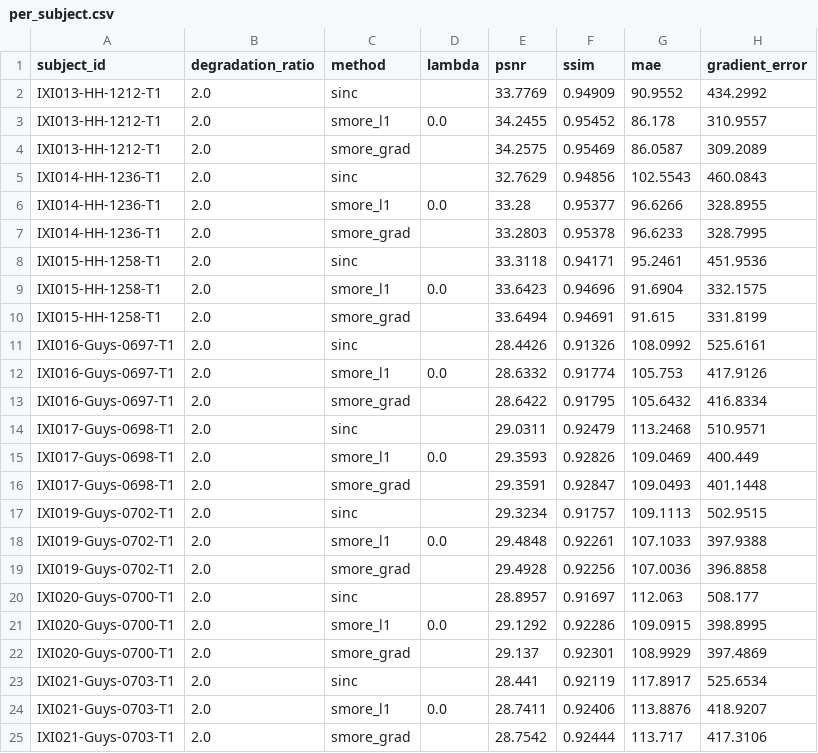
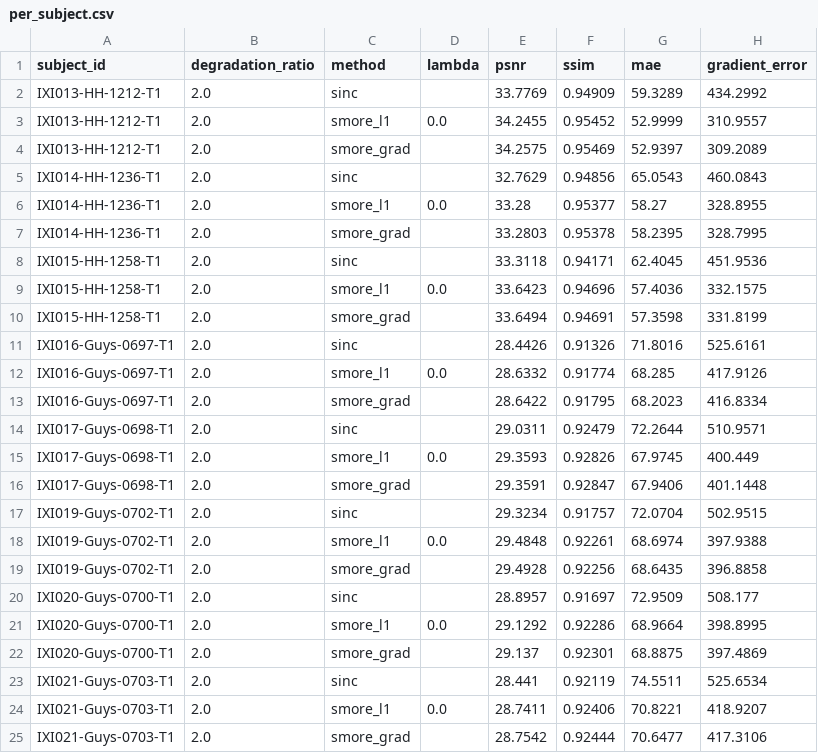
Before and after one commit to Aurorageek/mri-sr, a CSV file: results/metrics/per_subject.csv, drawn as a sheet.

```diff
--- a/results/metrics/per_subject.csv
+++ b/results/metrics/per_subject.csv
@@ -1,25 +1,25 @@
 subject_id,degradation_ratio,method,lambda,psnr,ssim,mae,gradient_error
-IXI013-HH-1212-T1,2.0,sinc,,33.7769,0.94909,90.9552,434.2992
-IXI013-HH-1212-T1,2.0,smore_l1,0.0,34.2455,0.95452,86.178,310.9557
-IXI013-HH-1212-T1,2.0,smore_grad,,34.2575,0.95469,86.0587,309.2089
-IXI014-HH-1236-T1,2.0,sinc,,32.7629,0.94856,102.5543,460.0843
-IXI014-HH-1236-T1,2.0,smore_l1,0.0,33.28,0.95377,96.6266,328.8955
-IXI014-HH-1236-T1,2.0,smore_grad,,33.2803,0.95378,96.6233,328.7995
-IXI015-HH-1258-T1,2.0,sinc,,33.3118,0.94171,95.2461,451.9536
-IXI015-HH-1258-T1,2.0,smore_l1,0.0,33.6423,0.94696,91.6904,332.1575
-IXI015-HH-1258-T1,2.0,smore_grad,,33.6494,0.94691,91.615,331.8199
-IXI016-Guys-0697-T1,2.0,sinc,,28.4426,0.91326,108.0992,525.6161
-IXI016-Guys-0697-T1,2.0,smore_l1,0.0,28.6332,0.91774,105.753,417.9126
-IXI016-Guys-0697-T1,2.0,smore_grad,,28.6422,0.91795,105.6432,416.8334
-IXI017-Guys-0698-T1,2.0,sinc,,29.0311,0.92479,113.2468,510.9571
-IXI017-Guys-0698-T1,2.0,smore_l1,0.0,29.3593,0.92826,109.0469,400.449
-IXI017-Guys-0698-T1,2.0,smore_grad,,29.3591,0.92847,109.0493,401.1448
-IXI019-Guys-0702-T1,2.0,sinc,,29.3234,0.91757,109.1113,502.9515
-IXI019-Guys-0702-T1,2.0,smore_l1,0.0,29.4848,0.92261,107.1033,397.9388
-IXI019-Guys-0702-T1,2.0,smore_grad,,29.4928,0.92256,107.0036,396.8858
-IXI020-Guys-0700-T1,2.0,sinc,,28.8957,0.91697,112.063,508.177
-IXI020-Guys-0700-T1,2.0,smore_l1,0.0,29.1292,0.92286,109.0915,398.8995
-IXI020-Guys-0700-T1,2.0,smore_grad,,29.137,0.92301,108.9929,397.4869
-IXI021-Guys-0703-T1,2.0,sinc,,28.441,0.92119,117.8917,525.6534
-IXI021-Guys-0703-T1,2.0,smore_l1,0.0,28.7411,0.92406,113.8876,418.9207
-IXI021-Guys-0703-T1,2.0,smore_grad,,28.7542,0.92444,113.717,417.3106
+IXI013-HH-1212-T1,2.0,sinc,,33.7769,0.94909,59.3289,434.2992
+IXI013-HH-1212-T1,2.0,smore_l1,0.0,34.2455,0.95452,52.9999,310.9557
+IXI013-HH-1212-T1,2.0,smore_grad,,34.2575,0.95469,52.9397,309.2089
+IXI014-HH-1236-T1,2.0,sinc,,32.7629,0.94856,65.0543,460.0843
+IXI014-HH-1236-T1,2.0,smore_l1,0.0,33.28,0.95377,58.27,328.8955
+IXI014-HH-1236-T1,2.0,smore_grad,,33.2803,0.95378,58.2395,328.7995
+IXI015-HH-1258-T1,2.0,sinc,,33.3118,0.94171,62.4045,451.9536
+IXI015-HH-1258-T1,2.0,smore_l1,0.0,33.6423,0.94696,57.4036,332.1575
+IXI015-HH-1258-T1,2.0,smore_grad,,33.6494,0.94691,57.3598,331.8199
+IXI016-Guys-0697-T1,2.0,sinc,,28.4426,0.91326,71.8016,525.6161
+IXI016-Guys-0697-T1,2.0,smore_l1,0.0,28.6332,0.91774,68.285,417.9126
+IXI016-Guys-0697-T1,2.0,smore_grad,,28.6422,0.91795,68.2023,416.8334
+IXI017-Guys-0698-T1,2.0,sinc,,29.0311,0.92479,72.2644,510.9571
+IXI017-Guys-0698-T1,2.0,smore_l1,0.0,29.3593,0.92826,67.9745,400.449
+IXI017-Guys-0698-T1,2.0,smore_grad,,29.3591,0.92847,67.9406,401.1448
+IXI019-Guys-0702-T1,2.0,sinc,,29.3234,0.91757,72.0704,502.9515
+IXI019-Guys-0702-T1,2.0,smore_l1,0.0,29.4848,0.92261,68.6974,397.9388
+IXI019-Guys-0702-T1,2.0,smore_grad,,29.4928,0.92256,68.6435,396.8858
+IXI020-Guys-0700-T1,2.0,sinc,,28.8957,0.91697,72.9509,508.177
+IXI020-Guys-0700-T1,2.0,smore_l1,0.0,29.1292,0.92286,68.9664,398.8995
+IXI020-Guys-0700-T1,2.0,smore_grad,,29.137,0.92301,68.8875,397.4869
+IXI021-Guys-0703-T1,2.0,sinc,,28.441,0.92119,74.5511,525.6534
+IXI021-Guys-0703-T1,2.0,smore_l1,0.0,28.7411,0.92406,70.8221,418.9207
+IXI021-Guys-0703-T1,2.0,smore_grad,,28.7542,0.92444,70.6477,417.3106
```
Also changed, not shown: results/metrics/ablation.csv, results/metrics/summary.csv, 13 other files.
